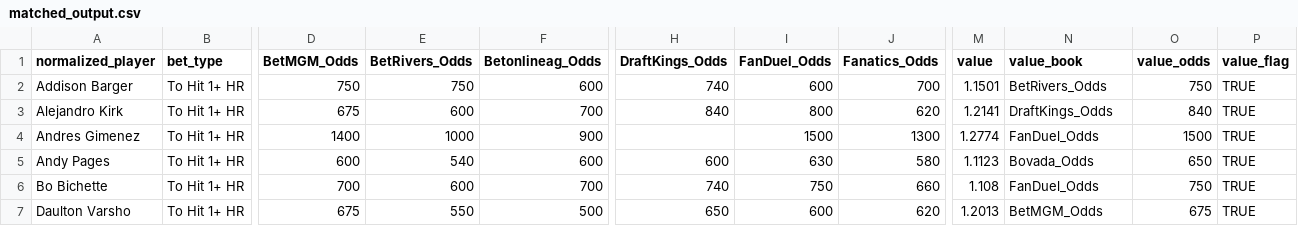
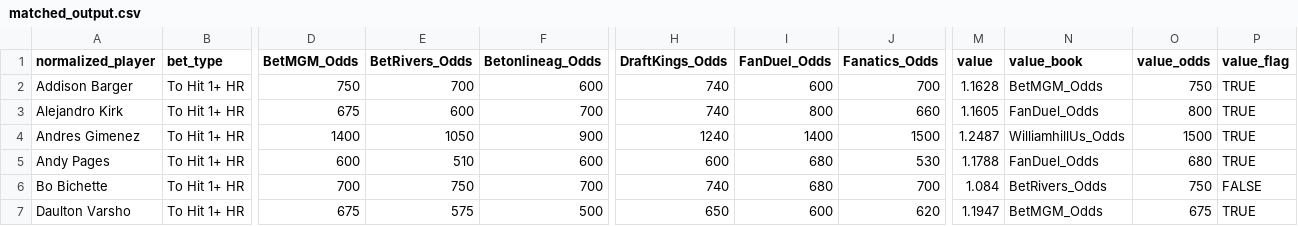
Before and after one commit to chris-fisher-llc/tail-wing, a CSV file: matched_output.csv, drawn as a sheet; only a part is shown, gaps mark what is left out; the diff covers the shown part only; the diff names each change by its address in the sheet, - before the commit and + after, or states it on an @@ line.

```diff
--- a/matched_output.csv
+++ b/matched_output.csv
-E2 (BetRivers_Odds): 750
+E2 (BetRivers_Odds): 700
-M2 (value): 1.1501
+M2 (value): 1.1628
-N2 (value_book): BetRivers_Odds
+N2 (value_book): BetMGM_Odds
-H3 (DraftKings_Odds): 840
+H3 (DraftKings_Odds): 740
-J3 (Fanatics_Odds): 620
+J3 (Fanatics_Odds): 660
-M3 (value): 1.2141
+M3 (value): 1.1605
-N3 (value_book): DraftKings_Odds
+N3 (value_book): FanDuel_Odds
-O3 (value_odds): 840
+O3 (value_odds): 800
-E4 (BetRivers_Odds): 1000
+E4 (BetRivers_Odds): 1050
-H4 (DraftKings_Odds): (empty)
+H4 (DraftKings_Odds): 1240
-I4 (FanDuel_Odds): 1500
+I4 (FanDuel_Odds): 1400
-J4 (Fanatics_Odds): 1300
+J4 (Fanatics_Odds): 1500
-M4 (value): 1.2774
+M4 (value): 1.2487
-N4 (value_book): FanDuel_Odds
+N4 (value_book): WilliamhillUs_Odds
-E5 (BetRivers_Odds): 540
+E5 (BetRivers_Odds): 510
-I5 (FanDuel_Odds): 630
+I5 (FanDuel_Odds): 680
-J5 (Fanatics_Odds): 580
+J5 (Fanatics_Odds): 530
-M5 (value): 1.1123
+M5 (value): 1.1788
-N5 (value_book): Bovada_Odds
+N5 (value_book): FanDuel_Odds
-O5 (value_odds): 650
+O5 (value_odds): 680
-E6 (BetRivers_Odds): 600
+E6 (BetRivers_Odds): 750
-I6 (FanDuel_Odds): 750
+I6 (FanDuel_Odds): 680
-J6 (Fanatics_Odds): 660
+J6 (Fanatics_Odds): 700
-M6 (value): 1.108
+M6 (value): 1.084
-N6 (value_book): FanDuel_Odds
+N6 (value_book): BetRivers_Odds
-P6 (value_flag): TRUE
+P6 (value_flag): FALSE
-E7 (BetRivers_Odds): 550
+E7 (BetRivers_Odds): 575
-M7 (value): 1.2013
+M7 (value): 1.1947
```
Also changed, not shown: 57 edited cells elsewhere in this file.
